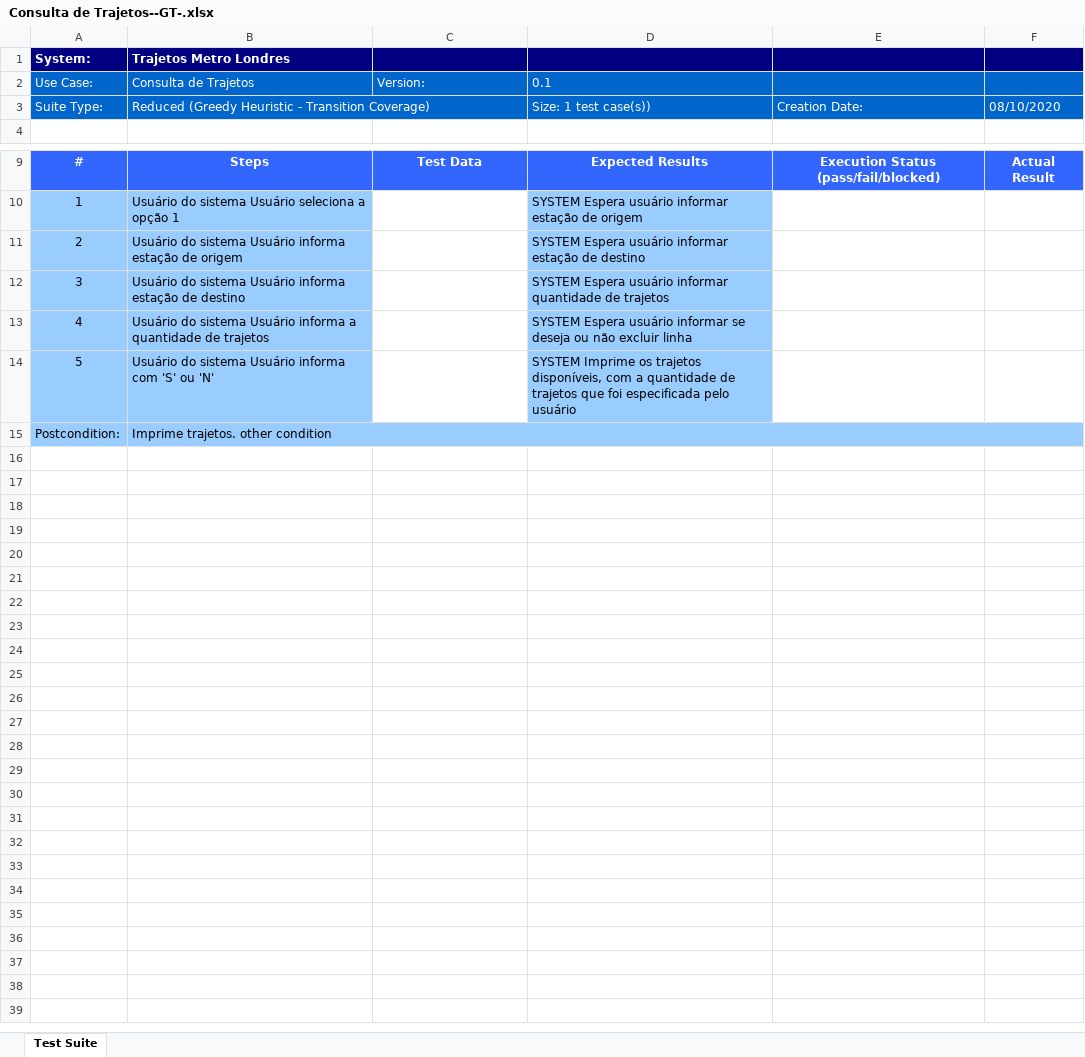
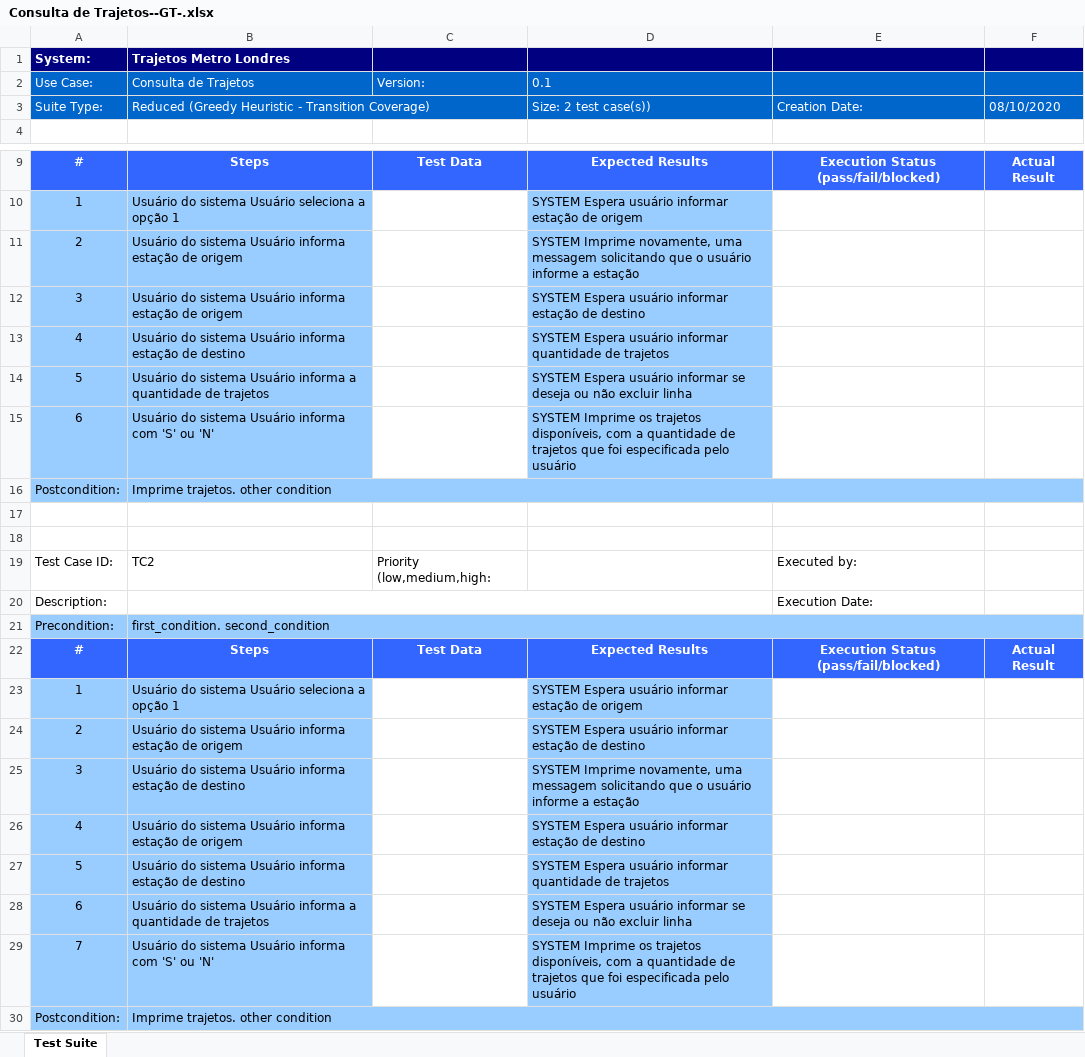
Before and after one commit to Natan7/Trajetos_Metro_Londres, an Excel workbook: MetroLondres/output/xlsx/Consulta de Trajetos--GT-.xlsx, sheet Test Suite, drawn as a sheet; only a part is shown, gaps mark what is left out; values as stored, in another font and other column widths than the file's, no borders; addresses are those after the commit; the diff names each change by its address in the sheet, - before the commit and + after, or states it on an @@ line.

```diff
--- a/MetroLondres/output/xlsx/Consulta de Trajetos--GT-.xlsx (sheet Test Suite)
+++ b/MetroLondres/output/xlsx/Consulta de Trajetos--GT-.xlsx (sheet Test Suite)
-D3: Size: 1 test case(s))
+D3: Size: 2 test case(s))
+row 11: 2 | Usuário do sistema Usuário informa estação de origem |  | SYSTEM Imprime novamente, uma messagem solicitando que o usuário informe a estação
+row 12: 3 | Usuário do sistema Usuário informa estação de origem |  | SYSTEM Espera usuário informar estação de destino
+row 13: 4 | Usuário do sistema Usuário informa estação de destino |  | SYSTEM Espera usuário informar quantidade de trajetos
+row 14: 5 | Usuário do sistema Usuário informa a quantidade de trajetos |  | SYSTEM Espera usuário informar se deseja ou não excluir linha
+row 15: 6 | Usuário do sistema Usuário informa com 'S' ou 'N' |  | SYSTEM Imprime os trajetos disponíveis, com a quantidade de trajetos que foi especificada pelo usuário
+row 16: Postcondition: | Imprime trajetos. other condition
+row 17: (empty)
+row 18: (empty)
+row 19: Test Case ID: | TC2 | Priority (low,medium,high: |  | Executed by:
+row 20: Description: |  |  |  | Execution Date:
+row 21: Precondition: | first_condition. second_condition
+row 22: # | Steps | Test Data | Expected Results | Execution Status (pass/fail/blocked) | Actual Result
+row 23: 1 | Usuário do sistema Usuário seleciona a opção 1 |  | SYSTEM Espera usuário informar estação de origem
-D25: SYSTEM Espera usuário informar quantidade de trajetos
+D25: SYSTEM Imprime novamente, uma messagem solicitando que o usuário informe a estação
-B26 (Trajetos Metro Londres): …Usuário informa a quantidade de trajetos
+B26 (Trajetos Metro Londres): …Usuário informa estação de origem
-D26: …usuário informar se deseja ou não excluir linha
+D26: …usuário informar estação de destino
-B27 (Trajetos Metro Londres): …Usuário informa com 'S' ou 'N'
+B27 (Trajetos Metro Londres): …Usuário informa estação de destino
-D27: SYSTEM Imprime os trajetos disponíveis, com a quantidade de trajetos que foi especificada pelo usuário
+D27: SYSTEM Espera usuário informar quantidade de trajetos
+row 28: 6 | Usuário do sistema Usuário informa a quantidade de trajetos |  | SYSTEM Espera usuário informar se deseja ou não excluir linha
+row 29: 7 | Usuário do sistema Usuário informa com 'S' ou 'N' |  | SYSTEM Imprime os trajetos disponíveis, com a quantidade de trajetos que foi especificada pelo usuário
```
Also changed, not shown: MetroLondres/output/xlsx/Consulta de Trajetos--ART-.xlsx, MetroLondres/output/xlsx/Consulta de Trajetos--Complete-.xlsx, 7 other files.
